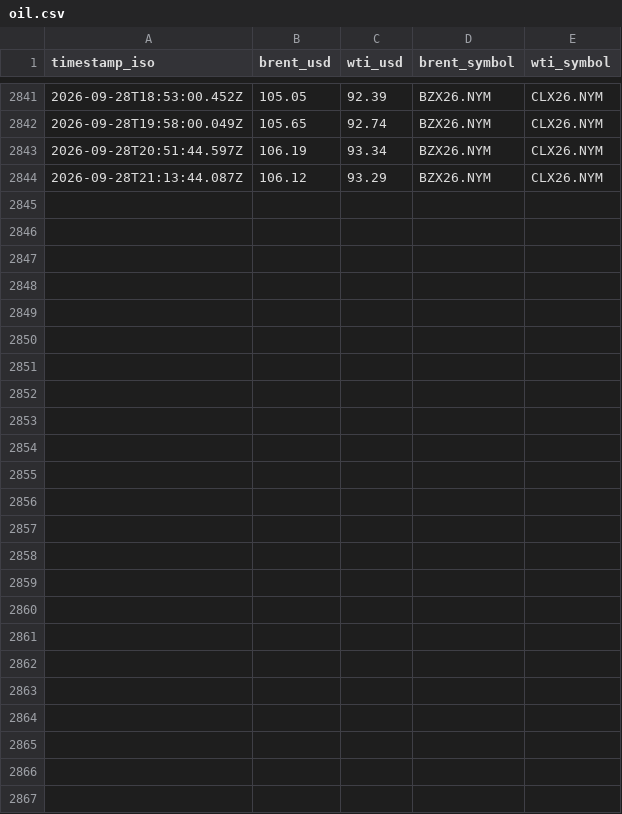
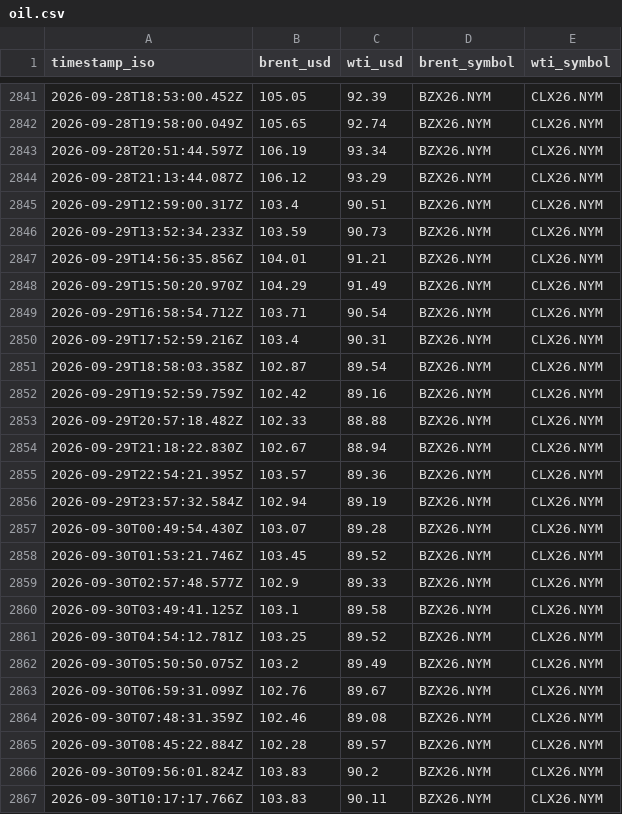
Before and after one commit to supamanluva/hormuz-watch, a CSV file: history/oil.csv, drawn as a sheet; only a part is shown, gaps mark what is left out.

```diff
--- a/history/oil.csv
+++ b/history/oil.csv
@@ -2844 +2844,24 @@ timestamp_iso,brent_usd,wti_usd,brent_symbol,wti_symbol
 2026-09-28T21:13:44.087Z,106.12,93.29,BZX26.NYM,CLX26.NYM
+2026-09-29T12:59:00.317Z,103.4,90.51,BZX26.NYM,CLX26.NYM
+2026-09-29T13:52:34.233Z,103.59,90.73,BZX26.NYM,CLX26.NYM
+2026-09-29T14:56:35.856Z,104.01,91.21,BZX26.NYM,CLX26.NYM
+2026-09-29T15:50:20.970Z,104.29,91.49,BZX26.NYM,CLX26.NYM
+2026-09-29T16:58:54.712Z,103.71,90.54,BZX26.NYM,CLX26.NYM
+2026-09-29T17:52:59.216Z,103.4,90.31,BZX26.NYM,CLX26.NYM
+2026-09-29T18:58:03.358Z,102.87,89.54,BZX26.NYM,CLX26.NYM
+2026-09-29T19:52:59.759Z,102.42,89.16,BZX26.NYM,CLX26.NYM
+2026-09-29T20:57:18.482Z,102.33,88.88,BZX26.NYM,CLX26.NYM
+2026-09-29T21:18:22.830Z,102.67,88.94,BZX26.NYM,CLX26.NYM
+2026-09-29T22:54:21.395Z,103.57,89.36,BZX26.NYM,CLX26.NYM
+2026-09-29T23:57:32.584Z,102.94,89.19,BZX26.NYM,CLX26.NYM
+2026-09-30T00:49:54.430Z,103.07,89.28,BZX26.NYM,CLX26.NYM
+2026-09-30T01:53:21.746Z,103.45,89.52,BZX26.NYM,CLX26.NYM
+2026-09-30T02:57:48.577Z,102.9,89.33,BZX26.NYM,CLX26.NYM
+2026-09-30T03:49:41.125Z,103.1,89.58,BZX26.NYM,CLX26.NYM
+2026-09-30T04:54:12.781Z,103.25,89.52,BZX26.NYM,CLX26.NYM
+2026-09-30T05:50:50.075Z,103.2,89.49,BZX26.NYM,CLX26.NYM
+2026-09-30T06:59:31.099Z,102.76,89.67,BZX26.NYM,CLX26.NYM
+2026-09-30T07:48:31.359Z,102.46,89.08,BZX26.NYM,CLX26.NYM
+2026-09-30T08:45:22.884Z,102.28,89.57,BZX26.NYM,CLX26.NYM
+2026-09-30T09:56:01.824Z,103.83,90.2,BZX26.NYM,CLX26.NYM
+2026-09-30T10:17:17.766Z,103.83,90.11,BZX26.NYM,CLX26.NYM
```
Also changed, not shown: history/events.csv, history/status_history.csv, 1 other file.
